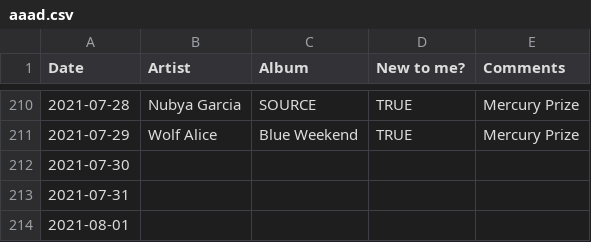
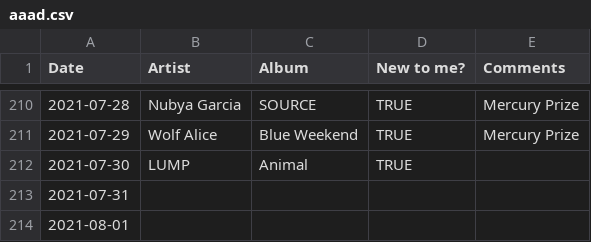
Before and after one commit to gilesdring/an-album-a-day, a CSV file: data/aaad.csv, drawn as a sheet; only a part is shown, gaps mark what is left out.

Commit message:
Flat: latest data (2021-08-01T01:16:02.811Z) {   "date": "2021-08-01T01:16:02.811Z",   "files": [     {       "name": "data/2021-07-30.json",       "deltaBytes": 362,       "source": "https://docs.google.com/spreadsheets/d/e/2PACX-1vTwWBoEAZTvoqqZ0IdLT4Dc0w47_6QQUJTqfdiIdn1UQ2f6azCTLpiYgbXL7FqhCwYczov2_lydYcqK/pub?gid=0&single=true&output=csv"     },     {       "name": "data/aaad.csv",       "deltaBytes": 14,       "source": "https://docs.google.com/spreadsheets/d/e/2PACX-1vTwWBoEAZTvoqqZ0IdLT4Dc0w47_6QQUJTqfdiIdn1UQ2f6azCTLpiYgbXL7FqhCwYczov2_lydYcqK/pub?gid=0&single=true&output=csv"     }   ] }

```diff
--- a/data/aaad.csv
+++ b/data/aaad.csv
@@ -211,3 +211,3 @@ Date,Artist,Album,New to me?,Comments
 2021-07-29,Wolf Alice,Blue Weekend,TRUE,Mercury Prize
-2021-07-30,,,,
+2021-07-30,LUMP,Animal,TRUE,
 2021-07-31,,,,
```
Also changed, not shown: 1 other file.
